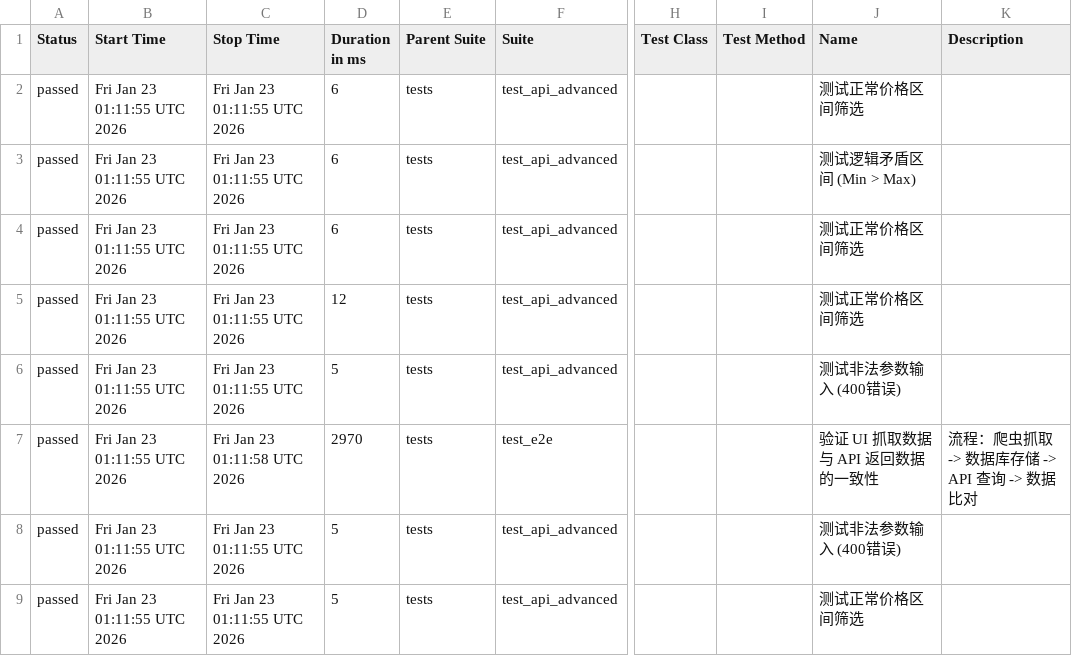
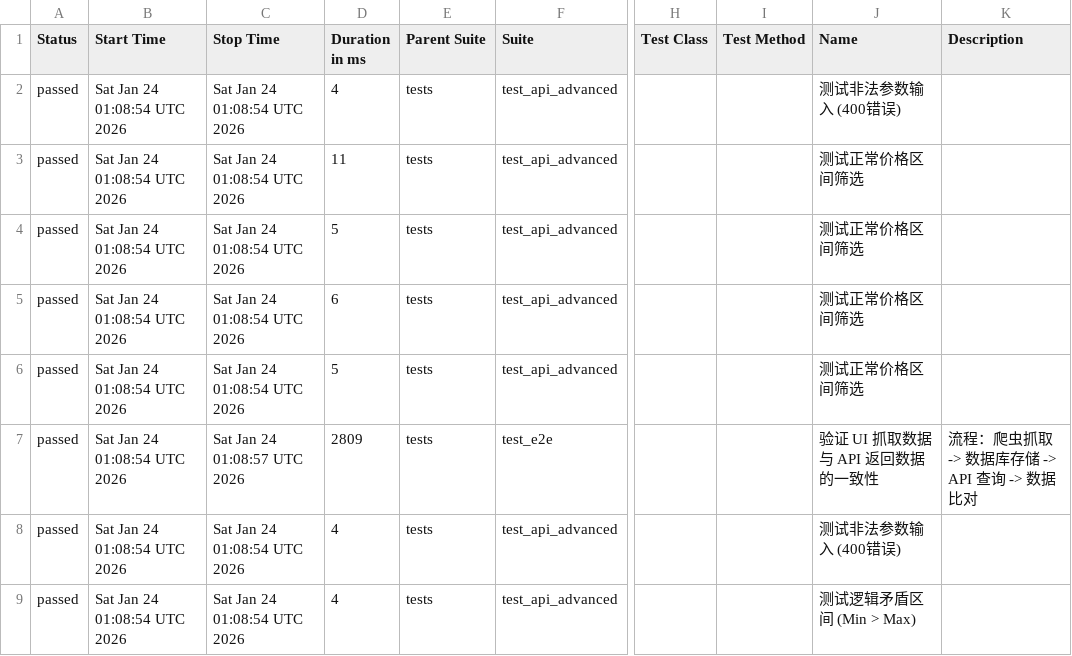
Before and after one commit to Junx20710/SauceMall-Monitor, a CSV file: data/suites.csv, drawn as a sheet; only a part is shown, gaps mark what is left out; the diff names each change by its address in the sheet, - before the commit and + after, or states it on an @@ line.

```diff
--- a/data/suites.csv
+++ b/data/suites.csv
-B2:B9 (Start Time): Fri Jan 23 01:11:55 UTC 2026
+B2:B9 (Start Time): Sat Jan 24 01:08:54 UTC 2026
-C2:C6 (Stop Time): Fri Jan 23 01:11:55 UTC 2026
+C2:C6 (Stop Time): Sat Jan 24 01:08:54 UTC 2026
-D2 (Duration in ms): 6
+D2 (Duration in ms): 4
-J2 (Name): 测试正常价格区间筛选
+J2 (Name): 测试非法参数输入 (400错误)
-D3 (Duration in ms): 6
+D3 (Duration in ms): 11
-J3 (Name): 测试逻辑矛盾区间 (Min > Max)
+J3 (Name): 测试正常价格区间筛选
-D4 (Duration in ms): 6
+D4 (Duration in ms): 5
-D5 (Duration in ms): 12
+D5 (Duration in ms): 6
-J6 (Name): 测试非法参数输入 (400错误)
+J6 (Name): 测试正常价格区间筛选
-C7 (Stop Time): Fri Jan 23 01:11:58 UTC 2026
+C7 (Stop Time): Sat Jan 24 01:08:57 UTC 2026
-D7 (Duration in ms): 2970
+D7 (Duration in ms): 2809
-C8:C9 (Stop Time): Fri Jan 23 01:11:55 UTC 2026
+C8:C9 (Stop Time): Sat Jan 24 01:08:54 UTC 2026
-D8:D9 (Duration in ms): 5
+D8:D9 (Duration in ms): 4
-J9 (Name): 测试正常价格区间筛选
+J9 (Name): 测试逻辑矛盾区间 (Min > Max)
```
Also changed, not shown: 36 other files.
